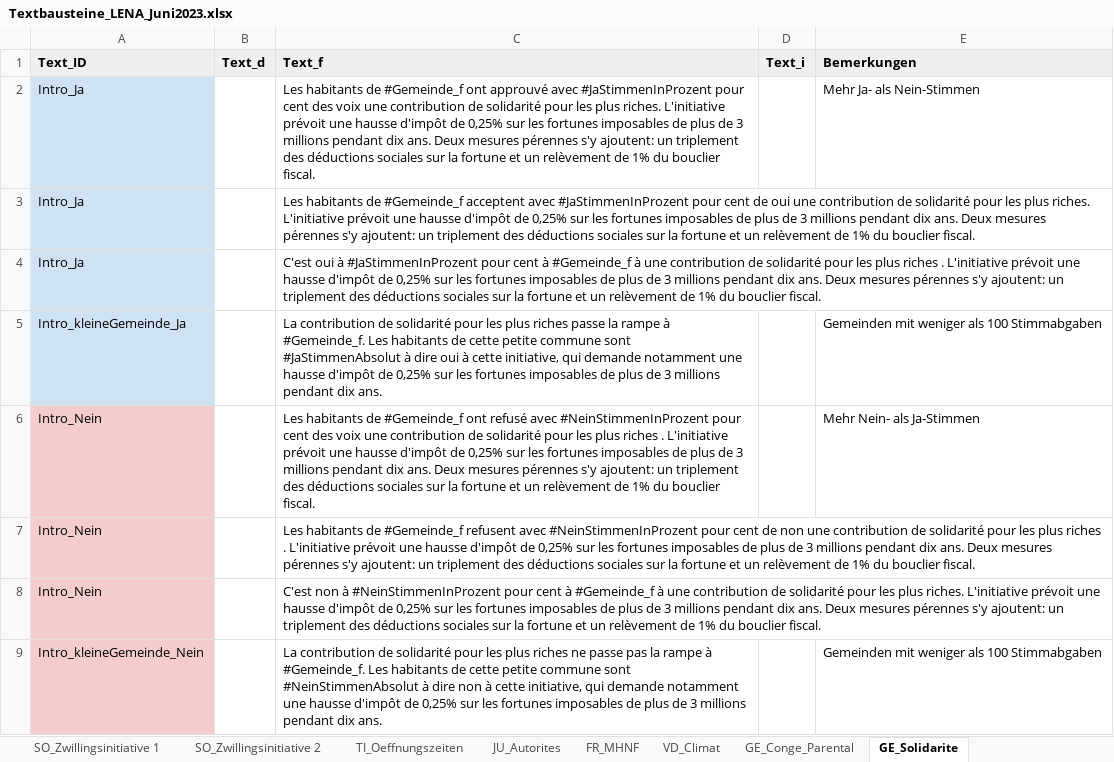
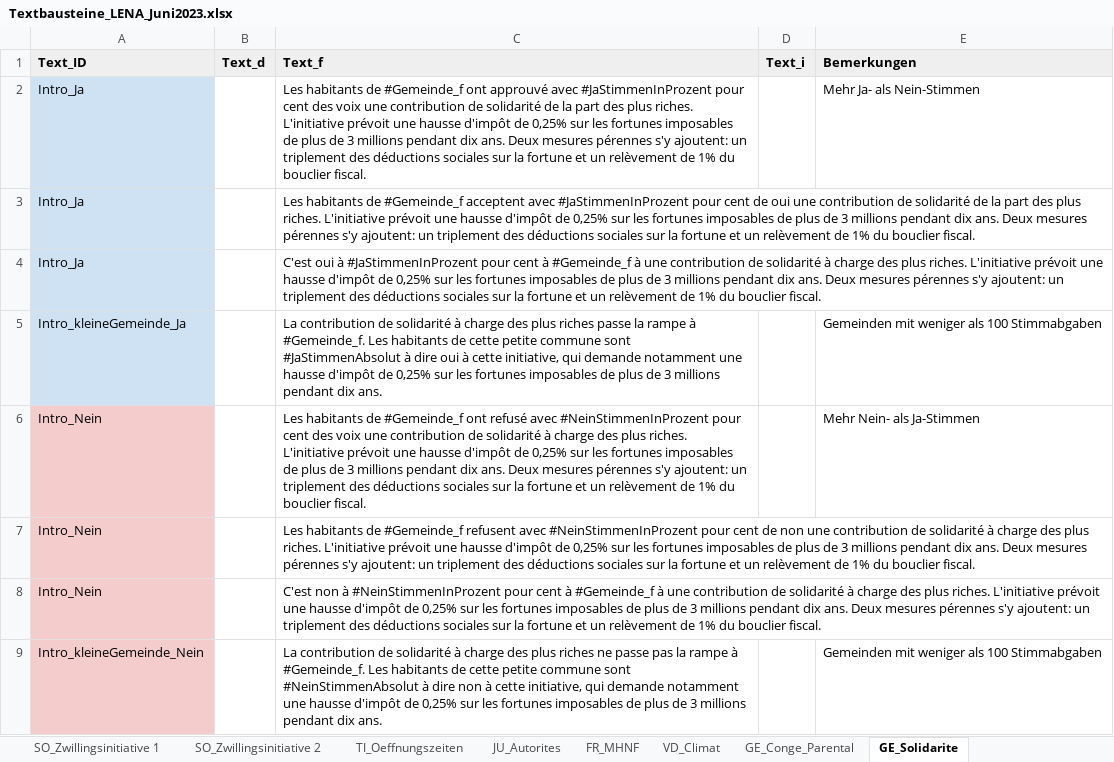
Before and after one commit to vey83/lena_juni2023, an Excel workbook: Data/Textbausteine_LENA_Juni2023.xlsx, sheet GE_Solidarite, drawn as a sheet; only a part is shown; values as stored, in another font and other column widths than the file's, no borders; charts and pictures and conditional formats not drawn; the diff covers the shown part only; the diff names each change by its address in the sheet, - before the commit and + after, or states it on an @@ line.

```diff
--- a/Data/Textbausteine_LENA_Juni2023.xlsx (sheet GE_Solidarite)
+++ b/Data/Textbausteine_LENA_Juni2023.xlsx (sheet GE_Solidarite)
-C2 (Text_f): …de solidarité pour les plus riches.…
+C2 (Text_f): …de solidarité de la part des plus riches.…
-C3 (Text_f): …de solidarité pour les plus riches.…
+C3 (Text_f): …de solidarité de la part des plus riches.…
-C4 (Text_f): …de solidarité pour les plus riches . L'initiative prévoit…
+C4 (Text_f): …de solidarité à charge des plus riches. L'initiative prévoit…
-C5 (Text_f): …de solidarité pour les plus riches…
+C5 (Text_f): …de solidarité à charge des plus riches…
-C6 (Text_f): …de solidarité pour les plus riches . L'initiative prévoit…
+C6 (Text_f): …de solidarité à charge des plus riches. L'initiative prévoit…
-C7 (Text_f): …de solidarité pour les plus riches . L'initiative prévoit…
+C7 (Text_f): …de solidarité à charge des plus riches. L'initiative prévoit…
-C8 (Text_f): …de solidarité pour les plus riches.…
+C8 (Text_f): …de solidarité à charge des plus riches.…
-C9 (Text_f): …de solidarité pour les plus riches…
+C9 (Text_f): …de solidarité à charge des plus riches…
```
Also changed, not shown: 5 edited cells elsewhere in this sheet, sheet BE_Elternzeit, sheet OECD_Mindeststeuer, sheet Covid_Gesetz, sheet GE_LEFI, sheet Klima_Gesetz, sheet GE_Conge_Parental, 4 more sheets, 28 other files.
